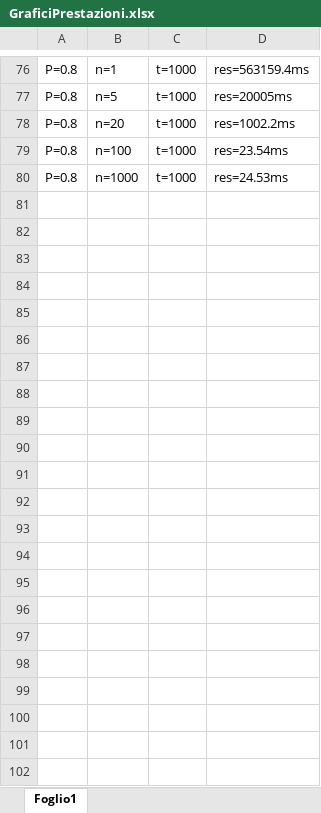
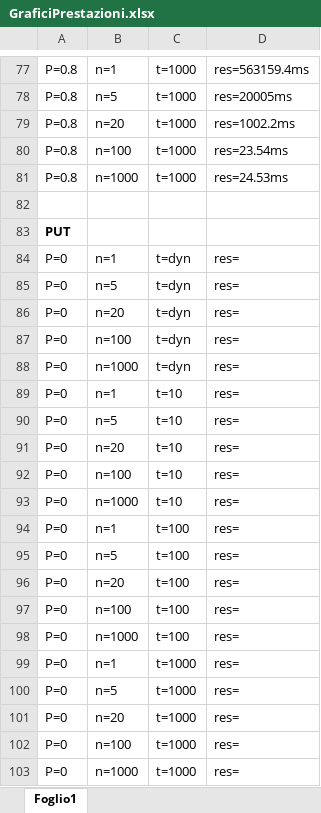
Before and after one commit to matteo-conti-97/ftp-over-gobackn-udp, an Excel workbook: GraficiPrestazioni.xlsx, sheet Foglio1, drawn as a sheet; only a part is shown, gaps mark what is left out; values as stored, in another font and other column widths than the file's, no borders; the diff covers the shown part only; the diff names each change by its address in the sheet, - before the commit and + after, or states it on an @@ line.

Commit message:
Update GraficiPrestazioni.xlsx

```diff
--- a/GraficiPrestazioni.xlsx (sheet Foglio1)
+++ b/GraficiPrestazioni.xlsx (sheet Foglio1)
+row 82: (empty)
+row 83: PUT
+row 84: P=0 | n=1 | t=dyn | res=
+row 85: P=0 | n=5 | t=dyn | res=
+row 86: P=0 | n=20 | t=dyn | res=
+row 87: P=0 | n=100 | t=dyn | res=
+row 88: P=0 | n=1000 | t=dyn | res=
+row 89: P=0 | n=1 | t=10 | res=
+row 90: P=0 | n=5 | t=10 | res=
+row 91: P=0 | n=20 | t=10 | res=
+row 92: P=0 | n=100 | t=10 | res=
+row 93: P=0 | n=1000 | t=10 | res=
+row 94: P=0 | n=1 | t=100 | res=
+row 95: P=0 | n=5 | t=100 | res=
+row 96: P=0 | n=20 | t=100 | res=
+row 97: P=0 | n=100 | t=100 | res=
+row 98: P=0 | n=1000 | t=100 | res=
+row 99: P=0 | n=1 | t=1000 | res=
+row 100: P=0 | n=5 | t=1000 | res=
+row 101: P=0 | n=20 | t=1000 | res=
+row 102: P=0 | n=100 | t=1000 | res=
+row 103: P=0 | n=1000 | t=1000 | res=
```
Also changed, not shown: 1 added row and 20 edited cells elsewhere in this sheet.
